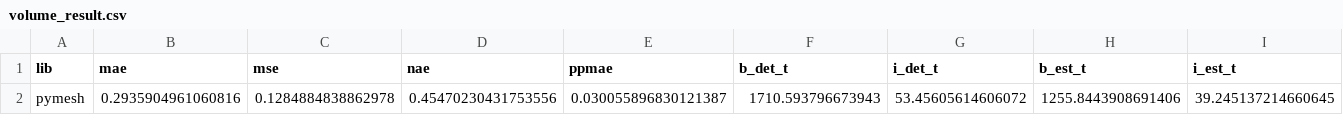
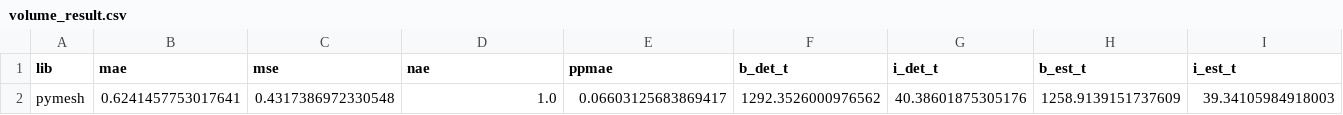
Before and after one commit to stdrr/CLIFF, a CSV file: volume_result.csv, drawn as a sheet; only a part is shown; removed rows and columns are numbered as before the commit, all else as after; rows hold the shown columns only; the diff names each change by its address in the sheet, - before the commit and + after, or states it on an @@ line.

```diff
--- a/volume_result.csv
+++ b/volume_result.csv
-row 2: pymesh | 0.2935904961060816 | 0.1284884838862978 | 0.45470230431753556 | 0.030055896830121387 | 1710.593796673943 | 53.45605614606072 | 1255.8443908691406 | 39.245137214660645
+row 2: pymesh | 0.6241457753017641 | 0.4317386972330548 | 1.0 | 0.06603125683869417 | 1292.3526000976562 | 40.38601875305176 | 1258.9139151737609 | 39.34105984918003
```
Also changed, not shown: 59 other files.
